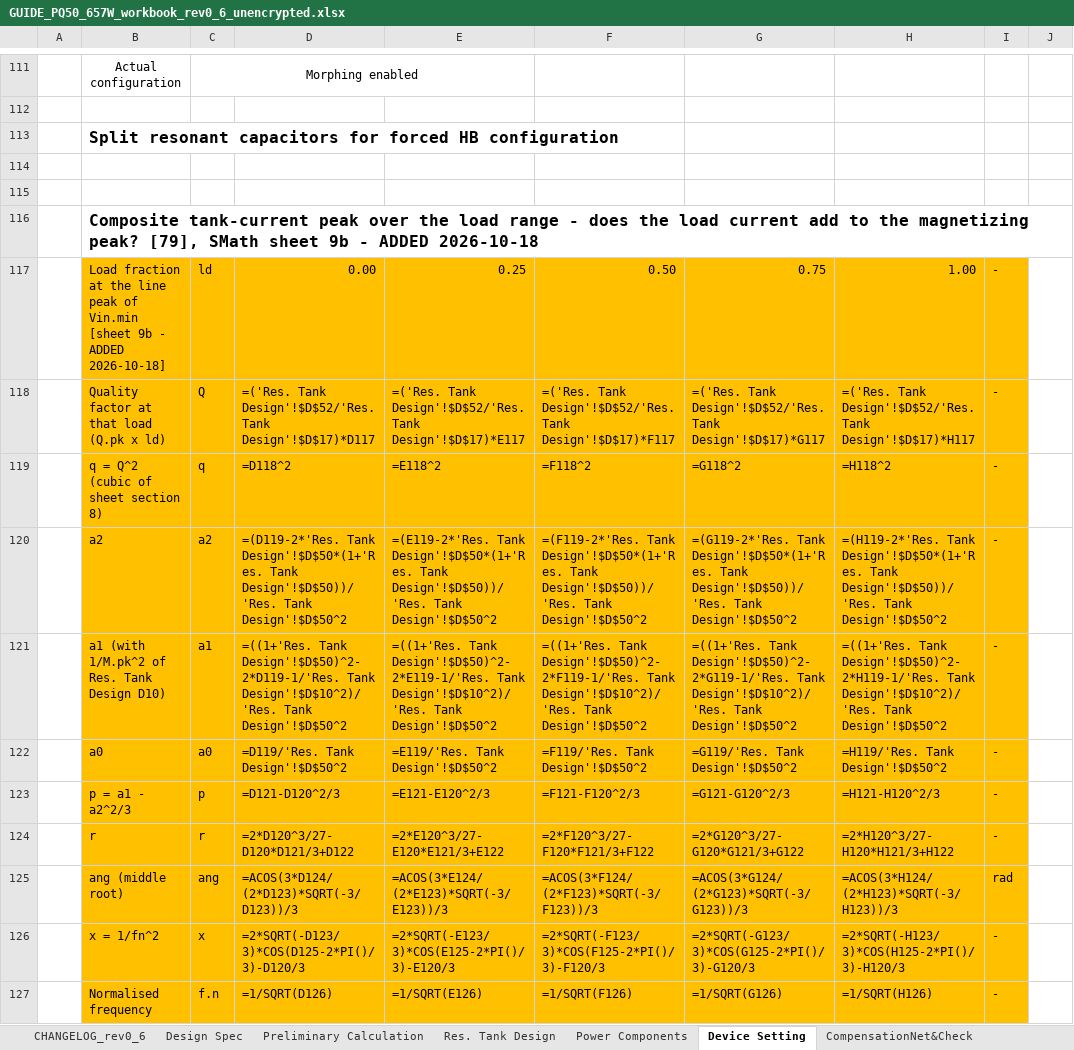
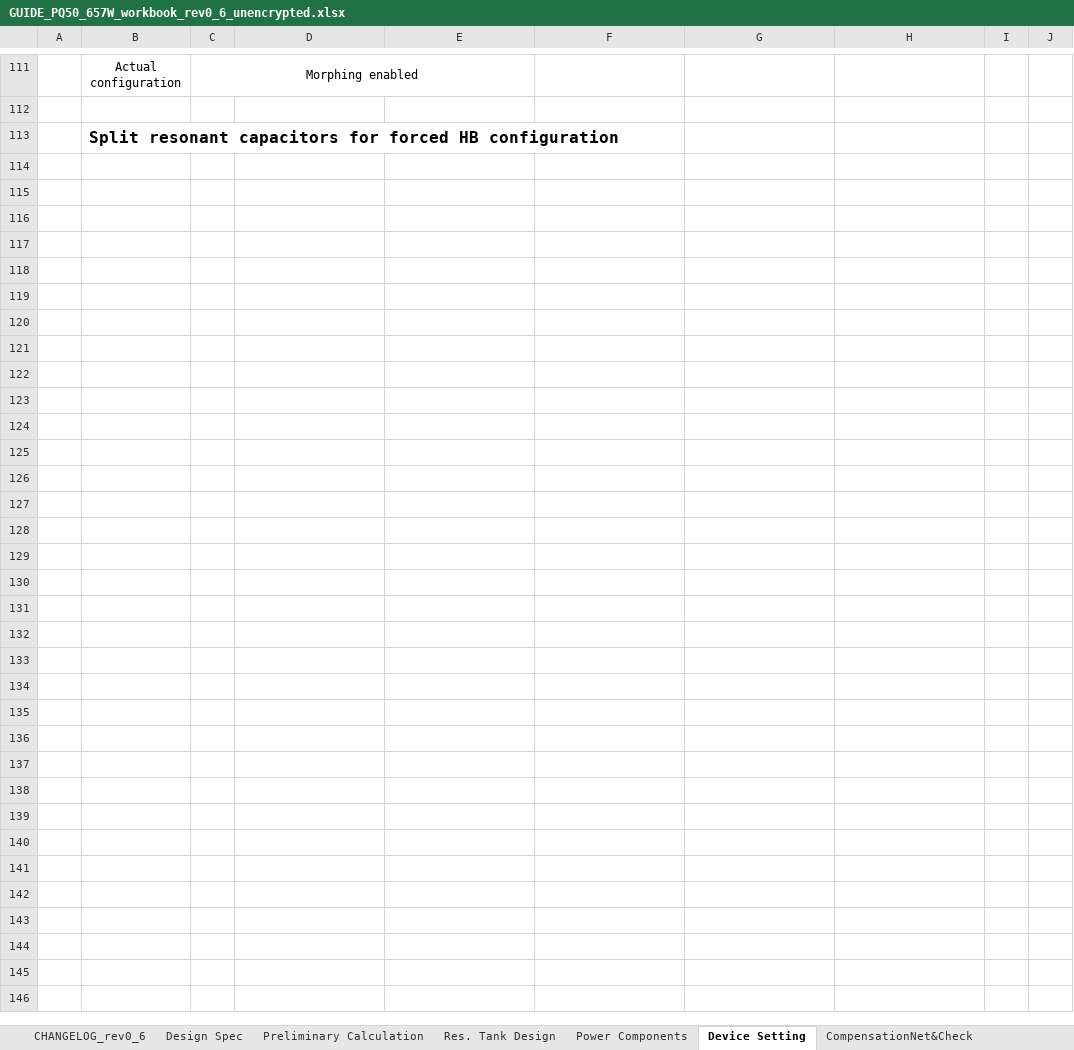
Before and after one commit to yohan924-ops/L6790A-Single-Stage-PFC-LLC-Converter, an Excel workbook: Calculation Excel Sheet/GUIDE_PQ50_657W_workbook_rev0_6_unencrypted.xlsx, sheet Device Setting, drawn as a sheet; only a part is shown, gaps mark what is left out; values as stored, in another font and other column widths than the file's, no borders; formulas without a stored value are shown as written; charts and pictures and conditional formats not drawn; the diff covers the shown part only; the diff names each change by its address in the sheet, - before the commit and + after, or states it on an @@ line.

```diff
--- a/Calculation Excel Sheet/GUIDE_PQ50_657W_workbook_rev0_6_unencrypted.xlsx (sheet Device Setting)
+++ b/Calculation Excel Sheet/GUIDE_PQ50_657W_workbook_rev0_6_unencrypted.xlsx (sheet Device Setting)
-row 114: (empty)
-row 115: (empty)
-row 116:  | Composite tank-current peak over the load range - does the load current add to the magnetizing peak? [79], SMath sheet 9b - ADDED 2026-10-18
-row 117:  | Load fraction at the line peak of Vin.min [sheet 9b - ADDED 2026-10-18] | ld | 0.00 | 0.25 | 0.50 | 0.75 | 1.00 | -
-row 118:  | Quality factor at that load (Q.pk x ld) | Q | =('Res. Tank Design'!$D$52/'Res. Tank Design'!$D$17)*D117 | =('Res. Tank Design'!$D$52/'Res. Tank Design'!$D$17)*E117 | =('Res. Tank Design'!$D$52/'Res. Tank Design'!$D$17)*F117 | =('Res. Tank Design'!$D$52/'Res. Tank Design'!$D$17)*G117 | =('Res. Tank Design'!$D$52/'Res. Tank Design'!$D$17)*H117 | -
-row 119:  | q = Q^2 (cubic of sheet section 8) | q | =D118^2 | =E118^2 | =F118^2 | =G118^2 | =H118^2 | -
-row 120:  | a2 | a2 | =(D119-2*'Res. Tank Design'!$D$50*(1+'Res. Tank Design'!$D$50))/'Res. Tank Design'!$D$50^2 | =(E119-2*'Res. Tank Design'!$D$50*(1+'Res. Tank Design'!$D$50))/'Res. Tank Design'!$D$50^2 | =(F119-2*'Res. Tank Design'!$D$50*(1+'Res. Tank Design'!$D$50))/'Res. Tank Design'!$D$50^2 | =(G119-2*'Res. Tank Design'!$D$50*(1+'Res. Tank Design'!$D$50))/'Res. Tank Design'!$D$50^2 | =(H119-2*'Res. Tank Design'!$D$50*(1+'Res. Tank Design'!$D$50))/'Res. Tank Design'!$D$50^2 | -
-row 121:  | a1 (with 1/M.pk^2 of Res. Tank Design D10) | a1 | =((1+'Res. Tank Design'!$D$50)^2-2*D119-1/'Res. Tank Design'!$D$10^2)/'Res. Tank Design'!$D$50^2 | =((1+'Res. Tank Design'!$D$50)^2-2*E119-1/'Res. Tank Design'!$D$10^2)/'Res. Tank Design'!$D$50^2 | =((1+'Res. Tank Design'!$D$50)^2-2*F119-1/'Res. Tank Design'!$D$10^2)/'Res. Tank Design'!$D$50^2 | =((1+'Res. Tank Design'!$D$50)^2-2*G119-1/'Res. Tank Design'!$D$10^2)/'Res. Tank Design'!$D$50^2 | =((1+'Res. Tank Design'!$D$50)^2-2*H119-1/'Res. Tank Design'!$D$10^2)/'Res. Tank Design'!$D$50^2 | -
-row 122:  | a0 | a0 | =D119/'Res. Tank Design'!$D$50^2 | =E119/'Res. Tank Design'!$D$50^2 | =F119/'Res. Tank Design'!$D$50^2 | =G119/'Res. Tank Design'!$D$50^2 | =H119/'Res. Tank Design'!$D$50^2 | -
-row 123:  | p = a1 - a2^2/3 | p | =D121-D120^2/3 | =E121-E120^2/3 | =F121-F120^2/3 | =G121-G120^2/3 | =H121-H120^2/3 | -
-row 124:  | r | r | =2*D120^3/27-D120*D121/3+D122 | =2*E120^3/27-E120*E121/3+E122 | =2*F120^3/27-F120*F121/3+F122 | =2*G120^3/27-G120*G121/3+G122 | =2*H120^3/27-H120*H121/3+H122 | -
-row 125:  | ang (middle root) | ang | =ACOS(3*D124/(2*D123)*SQRT(-3/D123))/3 | =ACOS(3*E124/(2*E123)*SQRT(-3/E123))/3 | =ACOS(3*F124/(2*F123)*SQRT(-3/F123))/3 | =ACOS(3*G124/(2*G123)*SQRT(-3/G123))/3 | =ACOS(3*H124/(2*H123)*SQRT(-3/H123))/3 | rad
-row 126:  | x = 1/fn^2 | x | =2*SQRT(-D123/3)*COS(D125-2*PI()/3)-D120/3 | =2*SQRT(-E123/3)*COS(E125-2*PI()/3)-E120/3 | =2*SQRT(-F123/3)*COS(F125-2*PI()/3)-F120/3 | =2*SQRT(-G123/3)*COS(G125-2*PI()/3)-G120/3 | =2*SQRT(-H123/3)*COS(H125-2*PI()/3)-H120/3 | -
-row 127:  | Normalised frequency | f.n | =1/SQRT(D126) | =1/SQRT(E126) | =1/SQRT(F126) | =1/SQRT(G126) | =1/SQRT(H126) | -
```
Also changed, not shown: 14 removed rows elsewhere in this sheet, sheet CC, sheet Res. Tank Design, sheet CHANGELOG_rev0_6, Calculation Excel Sheet/variants/3CORE_670W_workbook_unencrypted.xlsx, Calculation Excel Sheet/variants/BENCH_200W_LGE_workbook_unencrypted.xlsx, 7 other files.
